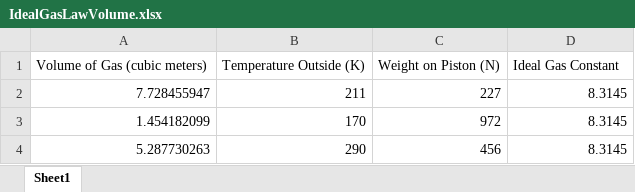
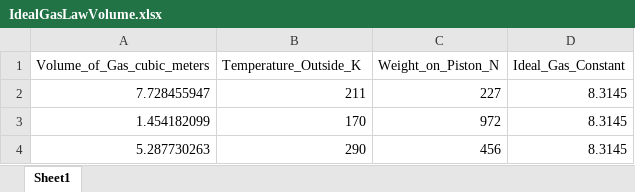
Before and after one commit to codyosicka/Python-Rescher-Network, an Excel workbook: IdealGasLawVolume.xlsx, sheet Sheet1, drawn as a sheet; only a part is shown; values as stored, in another font and other column widths than the file's, no borders; removed rows and columns are numbered as before the commit, all else as after; the diff names each change by its address in the sheet, - before the commit and + after, or states it on an @@ line.

```diff
--- a/IdealGasLawVolume.xlsx (sheet Sheet1)
+++ b/IdealGasLawVolume.xlsx (sheet Sheet1)
-row 1: Volume of Gas (cubic meters) | Temperature Outside (K) | Weight on Piston (N) | Ideal Gas Constant
+row 1: Volume_of_Gas_cubic_meters | Temperature_Outside_K | Weight_on_Piston_N | Ideal_Gas_Constant
```
Also changed, not shown: IdealGasLawPressure.xlsx, IdealGasLawTemp.xlsx, 6 other files.
